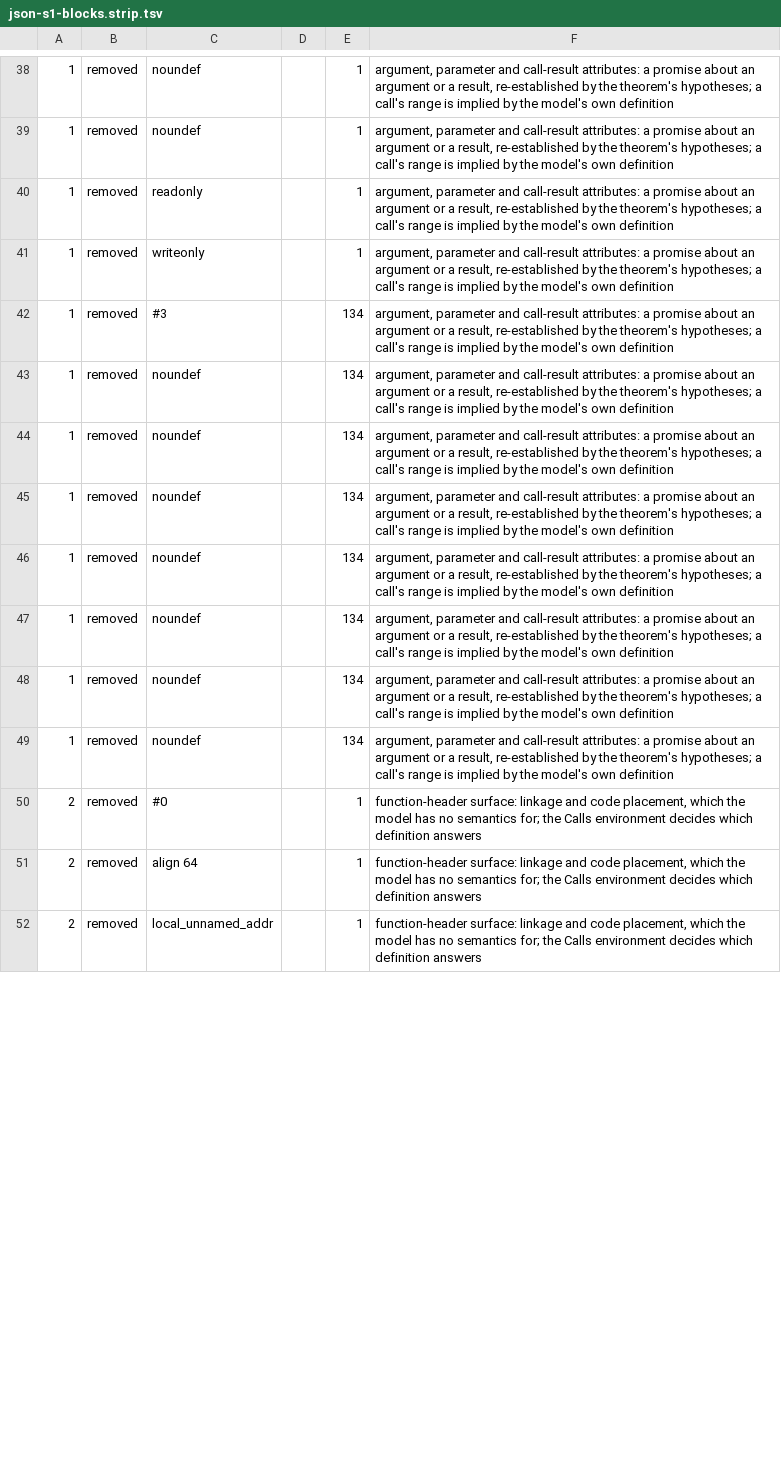
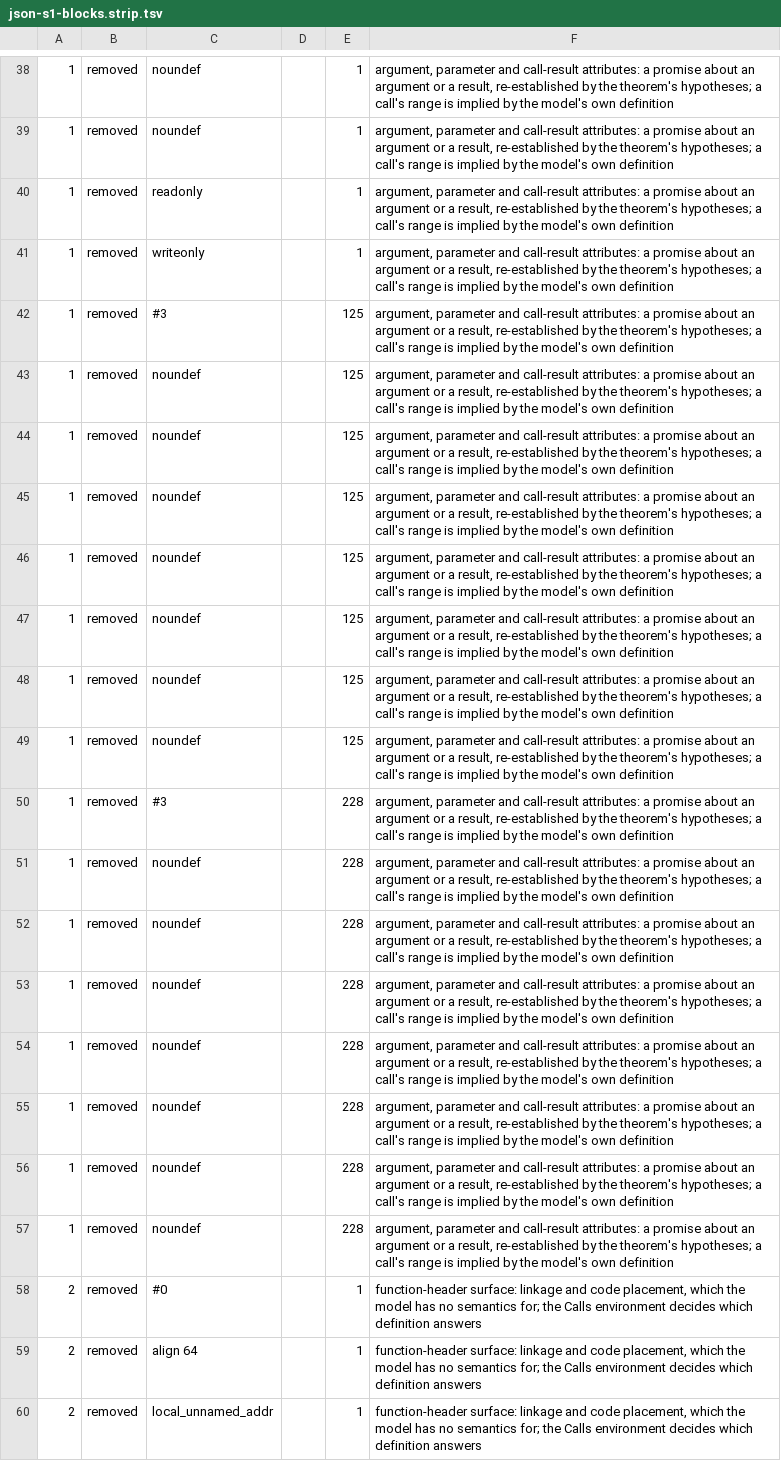
Before and after one commit to scidonia/lean-llvm, a TSV file: probes/install/ir/json-s1-blocks.strip.tsv, drawn as a sheet; only a part is shown, gaps mark what is left out; the diff covers the shown part only; the diff names each change by its address in the sheet, - before the commit and + after, or states it on an @@ line.

Commit message:
JSON: fast mask pass in the block unit; composition and route rows proved
- The unit's list-off body drops `ctl` and derives `S` from `neither`/`quote`/`in_string` (measured -14% mask pass), with the last block peeled; the fixture is regenerated and reproducible, and the pin's AST/census guards hold.
- `JsonEntSpec` gains `stage1Words` and its arithmetic; the new steps module proves the `S`/scalar/entry composition lemmas at `[propext, Quot.sound]` (`scalar_eq_neither`, `specScalar64_eq_neither`, `entry_eq_compose`, `entry_clamp`).
- `tests/json-s1-blocks.lean` runs the pinned AST under the semantics on six documents plus discrimination controls; `source-identity.sh` takes the impl header as an input path and lists the unit.
- `lake build LeanLLVM` 1,109 jobs green.  Still owed: the per-block trace and loop induction, the escape composition, `s1_blocks_refines` and the totality companion, the `Γ_s1_blocks` record, and the object-vs-body check.sh route.

```diff
--- a/probes/install/ir/json-s1-blocks.strip.tsv
+++ b/probes/install/ir/json-s1-blocks.strip.tsv
-E42:E49: 134
+E42:E49: 125
+row 50: 1 | removed | #3 |  | 228 | argument, parameter and call-result attributes: a promise about an argument or a result, re-established by the theorem's hypotheses; a call's range is implied by the model's own definition
+row 51: 1 | removed | noundef |  | 228 | argument, parameter and call-result attributes: a promise about an argument or a result, re-established by the theorem's hypotheses; a call's range is implied by the model's own definition
+row 52: 1 | removed | noundef |  | 228 | argument, parameter and call-result attributes: a promise about an argument or a result, re-established by the theorem's hypotheses; a call's range is implied by the model's own definition
+row 53: 1 | removed | noundef |  | 228 | argument, parameter and call-result attributes: a promise about an argument or a result, re-established by the theorem's hypotheses; a call's range is implied by the model's own definition
+row 54: 1 | removed | noundef |  | 228 | argument, parameter and call-result attributes: a promise about an argument or a result, re-established by the theorem's hypotheses; a call's range is implied by the model's own definition
+row 55: 1 | removed | noundef |  | 228 | argument, parameter and call-result attributes: a promise about an argument or a result, re-established by the theorem's hypotheses; a call's range is implied by the model's own definition
+row 56: 1 | removed | noundef |  | 228 | argument, parameter and call-result attributes: a promise about an argument or a result, re-established by the theorem's hypotheses; a call's range is implied by the model's own definition
+row 57: 1 | removed | noundef |  | 228 | argument, parameter and call-result attributes: a promise about an argument or a result, re-established by the theorem's hypotheses; a call's range is implied by the model's own definition
```
Also changed, not shown: 11 added rows, 3 removed rows and 39 edited cells elsewhere in this file, probes/install/ir/json-s1-blocks.rewrites.tsv, 10 other files.
